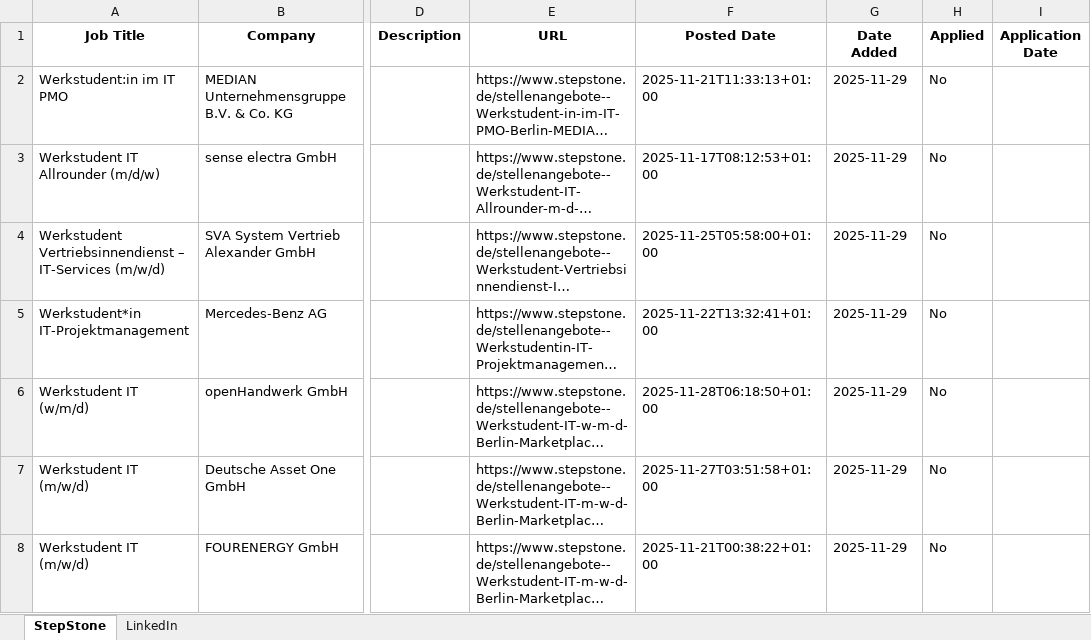
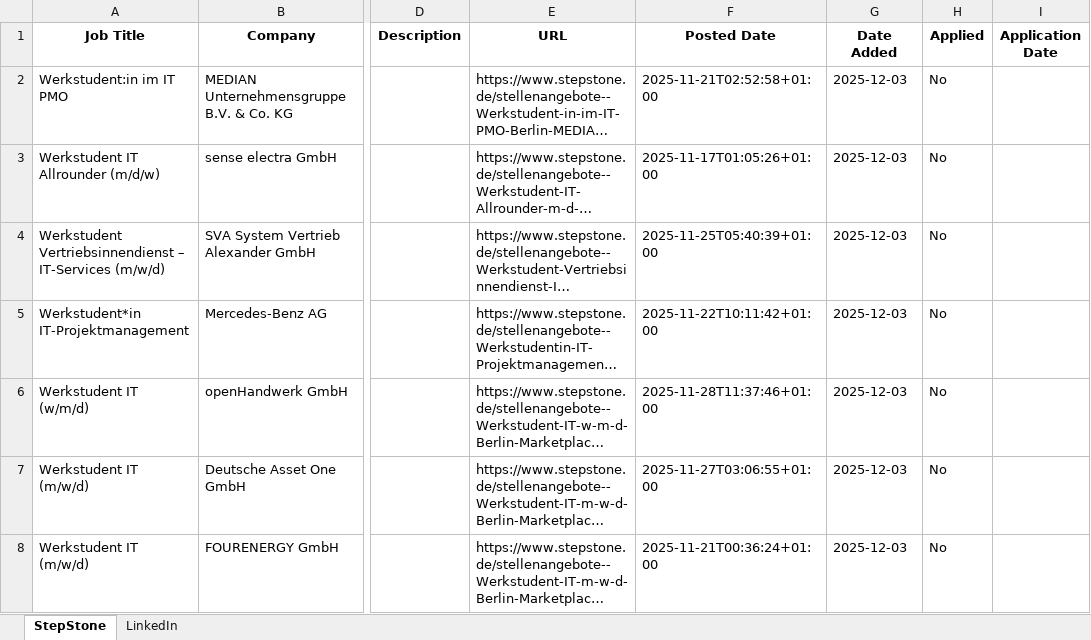
Before and after one commit to Namidok/ScraperPy, an Excel workbook: jobs.xlsx, sheet StepStone, drawn as a sheet; only a part is shown, gaps mark what is left out; long unchanged cells end in …; values as stored, in another font and other column widths than the file's, no borders; the diff covers the shown part only; the diff names each change by its address in the sheet, - before the commit and + after, or states it on an @@ line.

```diff
--- a/jobs.xlsx (sheet StepStone)
+++ b/jobs.xlsx (sheet StepStone)
-F2 (Posted Date): 2025-11-21T11:33:13+01:00
+F2 (Posted Date): 2025-11-21T02:52:58+01:00
-G2:G8 (Date Added): 2025-11-29
+G2:G8 (Date Added): 2025-12-03
-F3 (Posted Date): 2025-11-17T08:12:53+01:00
+F3 (Posted Date): 2025-11-17T01:05:26+01:00
-F4 (Posted Date): 2025-11-25T05:58:00+01:00
+F4 (Posted Date): 2025-11-25T05:40:39+01:00
-F5 (Posted Date): 2025-11-22T13:32:41+01:00
+F5 (Posted Date): 2025-11-22T10:11:42+01:00
-F6 (Posted Date): 2025-11-28T06:18:50+01:00
+F6 (Posted Date): 2025-11-28T11:37:46+01:00
-F7 (Posted Date): 2025-11-27T03:51:58+01:00
+F7 (Posted Date): 2025-11-27T03:06:55+01:00
-F8 (Posted Date): 2025-11-21T00:38:22+01:00
+F8 (Posted Date): 2025-11-21T00:36:24+01:00
```
Also changed, not shown: other rows of this sheet, sheet LinkedIn, 5 other files.
